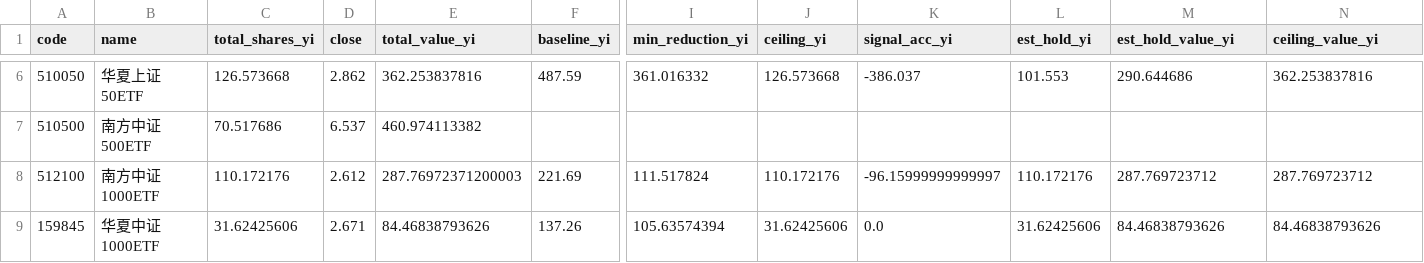
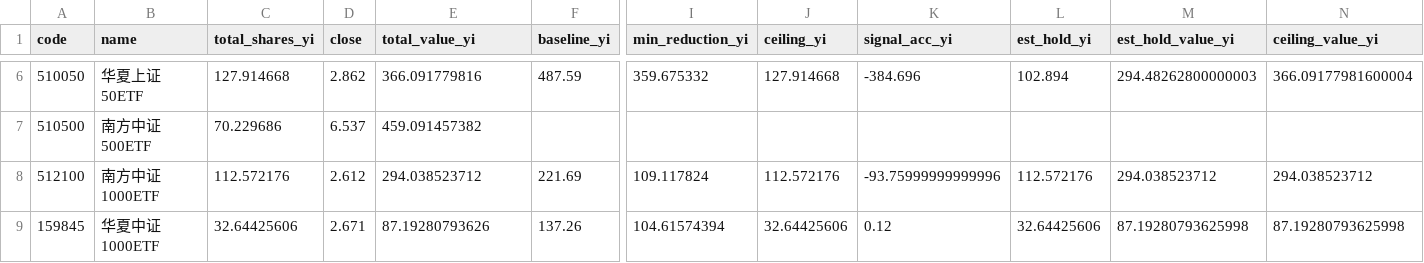
Before and after one commit to shanshanshan66688-art/Blue-pill-monitor, a CSV file: data/calibration.csv, drawn as a sheet; only a part is shown, gaps mark what is left out; the diff covers the shown part only; the diff names each change by its address in the sheet, - before the commit and + after, or states it on an @@ line.

```diff
--- a/data/calibration.csv
+++ b/data/calibration.csv
-C6 (total_shares_yi): 126.573668
+C6 (total_shares_yi): 127.914668
-E6 (total_value_yi): 362.253837816
+E6 (total_value_yi): 366.091779816
-I6 (min_reduction_yi): 361.016332
+I6 (min_reduction_yi): 359.675332
-J6 (ceiling_yi): 126.573668
+J6 (ceiling_yi): 127.914668
-K6 (signal_acc_yi): -386.037
+K6 (signal_acc_yi): -384.696
-L6 (est_hold_yi): 101.553
+L6 (est_hold_yi): 102.894
-M6 (est_hold_value_yi): 290.644686
+M6 (est_hold_value_yi): 294.48262800000003
-N6 (ceiling_value_yi): 362.253837816
+N6 (ceiling_value_yi): 366.09177981600004
-C7 (total_shares_yi): 70.517686
+C7 (total_shares_yi): 70.229686
-E7 (total_value_yi): 460.974113382
+E7 (total_value_yi): 459.091457382
-C8 (total_shares_yi): 110.172176
+C8 (total_shares_yi): 112.572176
-E8 (total_value_yi): 287.76972371200003
+E8 (total_value_yi): 294.038523712
-I8 (min_reduction_yi): 111.517824
+I8 (min_reduction_yi): 109.117824
-J8 (ceiling_yi): 110.172176
+J8 (ceiling_yi): 112.572176
-K8 (signal_acc_yi): -96.15999999999997
+K8 (signal_acc_yi): -93.75999999999996
-L8 (est_hold_yi): 110.172176
+L8 (est_hold_yi): 112.572176
-M8 (est_hold_value_yi): 287.769723712
+M8 (est_hold_value_yi): 294.038523712
-N8 (ceiling_value_yi): 287.769723712
+N8 (ceiling_value_yi): 294.038523712
-C9 (total_shares_yi): 31.62425606
+C9 (total_shares_yi): 32.64425606
-E9 (total_value_yi): 84.46838793626
+E9 (total_value_yi): 87.19280793626
-I9 (min_reduction_yi): 105.63574394
+I9 (min_reduction_yi): 104.61574394
-J9 (ceiling_yi): 31.62425606
+J9 (ceiling_yi): 32.64425606
-K9 (signal_acc_yi): 0.0
+K9 (signal_acc_yi): 0.12
-L9 (est_hold_yi): 31.62425606
+L9 (est_hold_yi): 32.64425606
-M9 (est_hold_value_yi): 84.46838793626
+M9 (est_hold_value_yi): 87.19280793625998
-N9 (ceiling_value_yi): 84.46838793626
+N9 (ceiling_value_yi): 87.19280793625998
```
Also changed, not shown: 53 edited cells elsewhere in this file, data/etf_flows_yi.csv, data/signals.csv, 2 other files.
